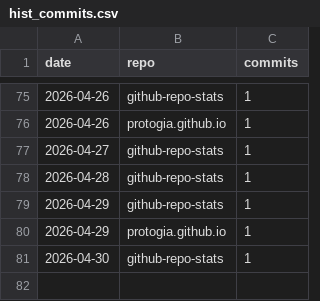
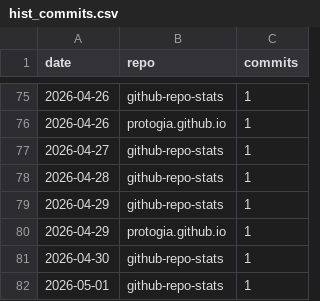
Before and after one commit to protogia/github-repo-stats, a CSV file: data/hist_commits.csv, drawn as a sheet; only a part is shown, gaps mark what is left out; the diff names each change by its address in the sheet, - before the commit and + after, or states it on an @@ line.

```diff
--- a/data/hist_commits.csv
+++ b/data/hist_commits.csv
+row 82: 2026-05-01 | github-repo-stats | 1
```
Also changed, not shown: data/hist_clones.csv, data/hist_general.csv, 5 other files.
